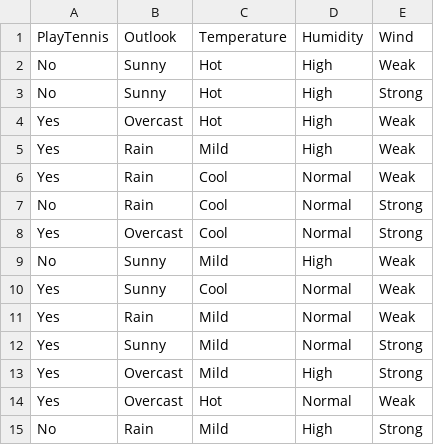
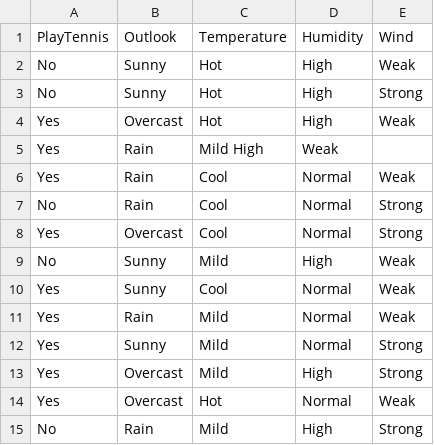
Before and after one commit to PallaviR-25/mL-lab-22CDL66, a CSV file: ID3dataset.csv, drawn as a sheet; the diff names each change by its address in the sheet, - before the commit and + after, or states it on an @@ line.

Commit message:
Update ID3dataset.csv

```diff
--- a/ID3dataset.csv
+++ b/ID3dataset.csv
-C5: Mild
+C5: Mild High
-D5: High
+D5: Weak
-E5: Weak
+E5: (empty)
```
